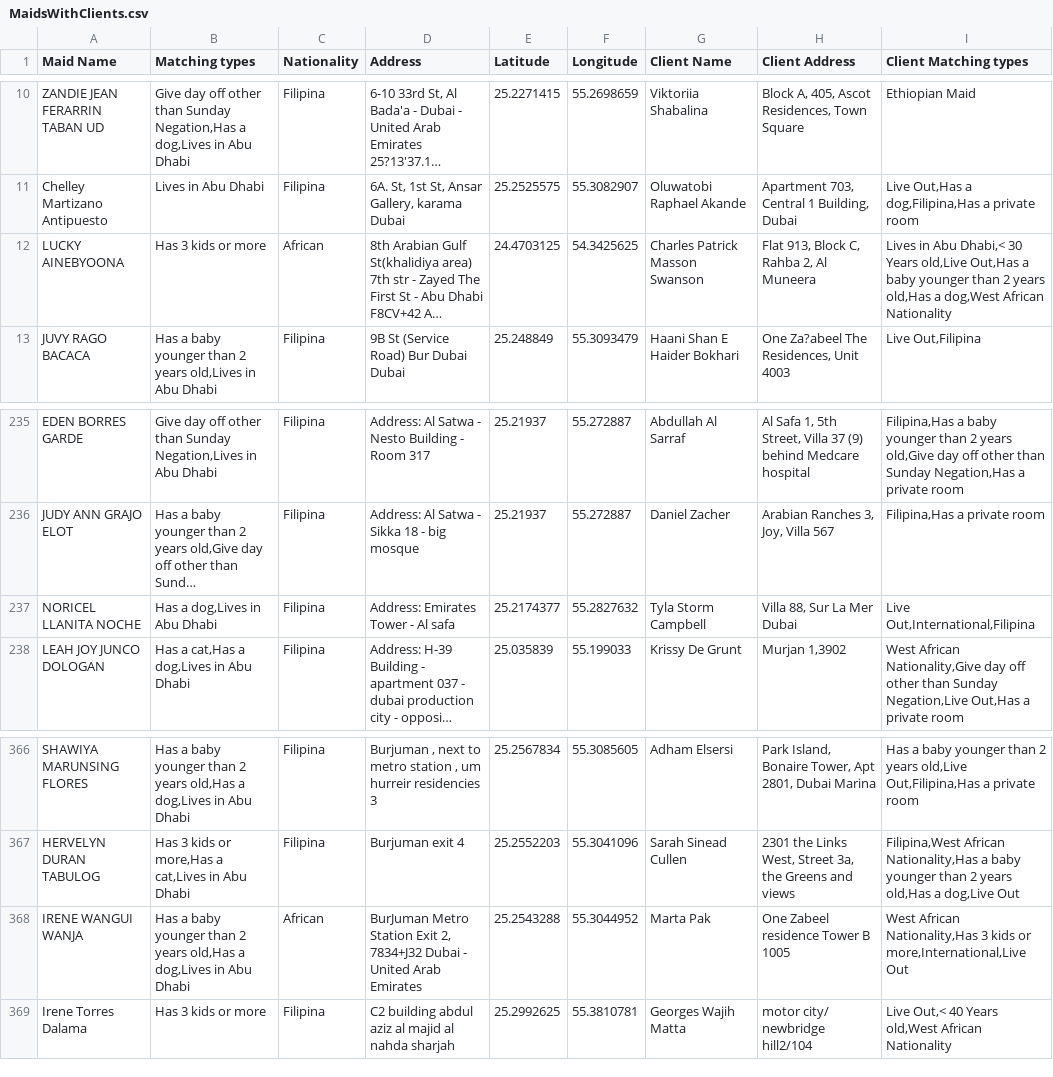
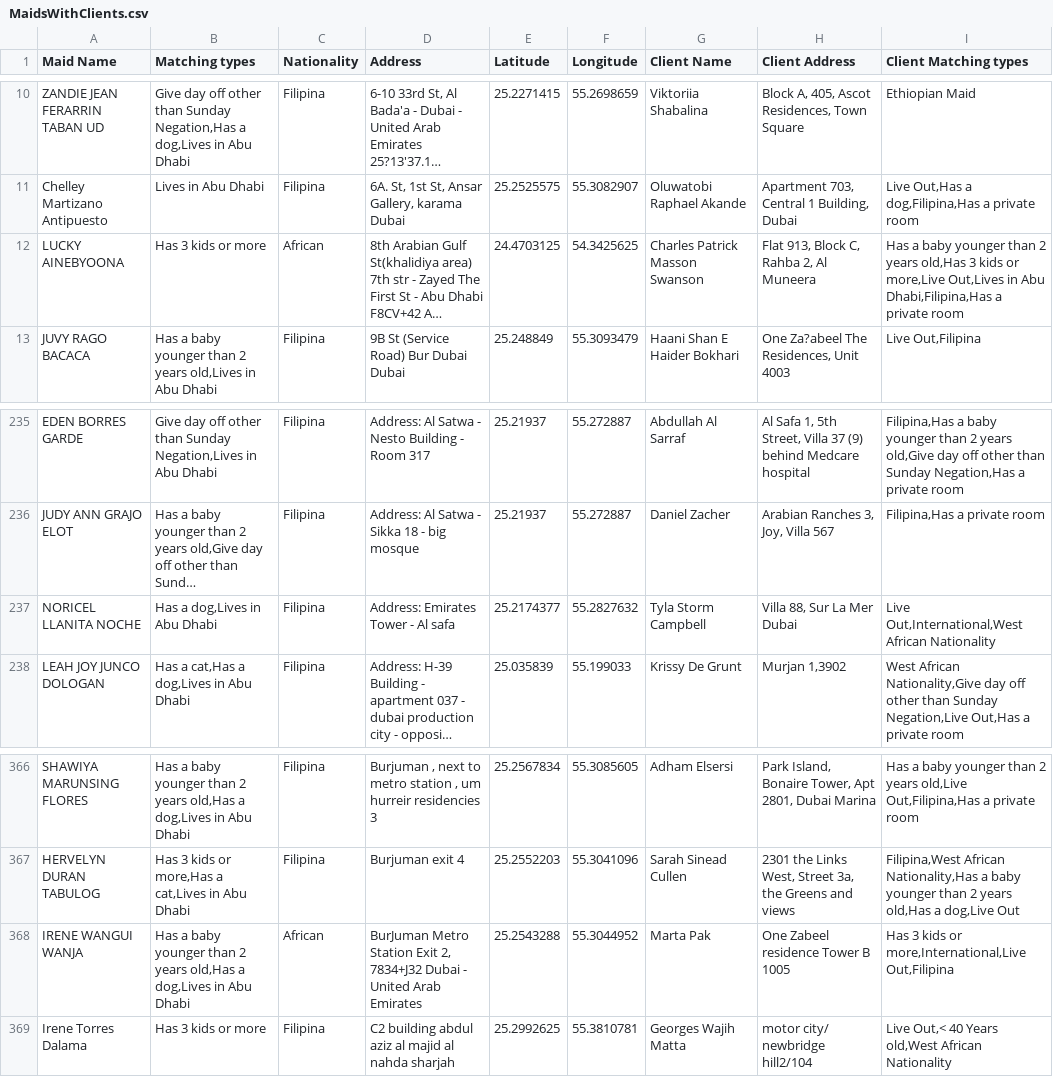
Before and after one commit to charbelchdid/map, a CSV file: MaidsWithClients.csv, drawn as a sheet; only a part is shown, gaps mark what is left out; long unchanged cells end in …; the diff covers the shown part only; the diff names each change by its address in the sheet, - before the commit and + after, or states it on an @@ line.

Commit message:
Update MaidsWithClients.csv - 2025-06-26T09:44:10.947Z

```diff
--- a/MaidsWithClients.csv
+++ b/MaidsWithClients.csv
-I12 (Client Matching types): Lives in Abu Dhabi,< 30 Years old,Live Out,Has a baby younger than 2 years old,Has a dog,West African Nationality
+I12 (Client Matching types): Has a baby younger than 2 years old,Has 3 kids or more,Live Out,Lives in Abu Dhabi,Filipina,Has a private room
-I237 (Client Matching types): Live Out,International,Filipina
+I237 (Client Matching types): Live Out,International,West African Nationality
-I368 (Client Matching types): West African Nationality,Has 3 kids or more,International,Live Out
+I368 (Client Matching types): Has 3 kids or more,International,Live Out,Filipina
```
Also changed, not shown: 3 added rows and 2 removed rows elsewhere in this file.
